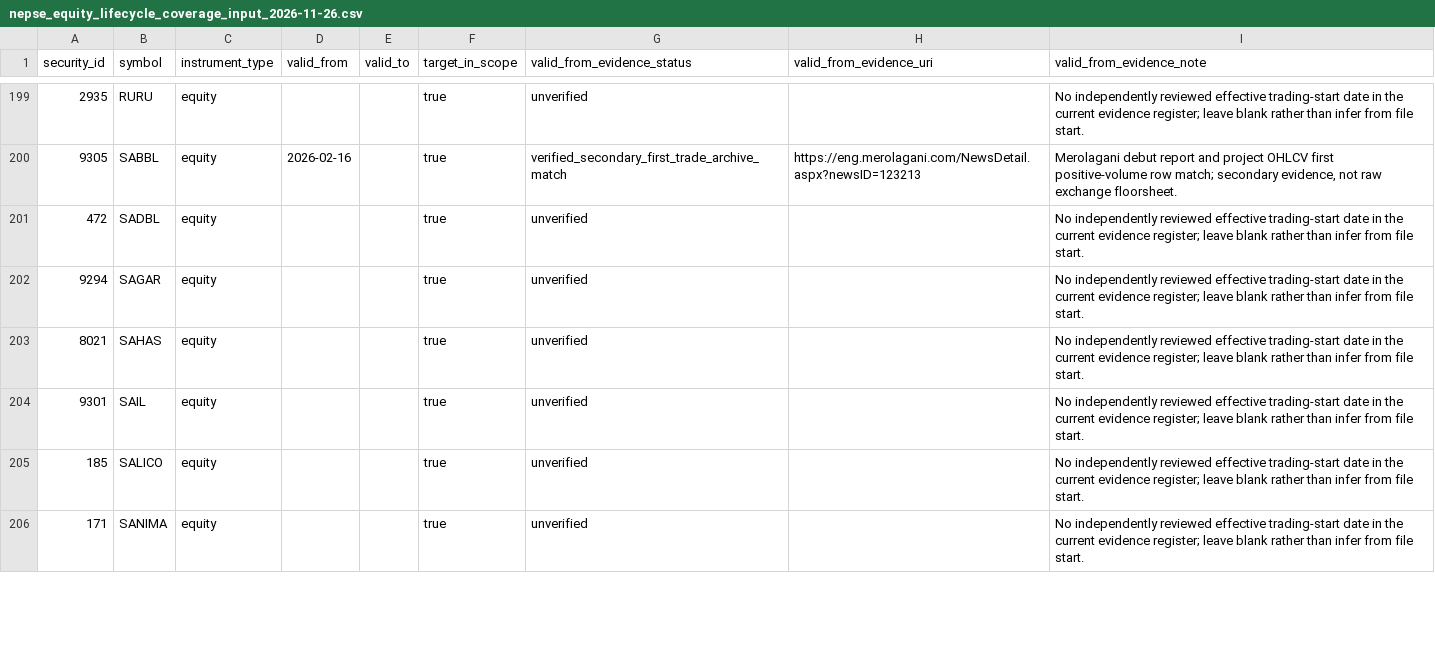
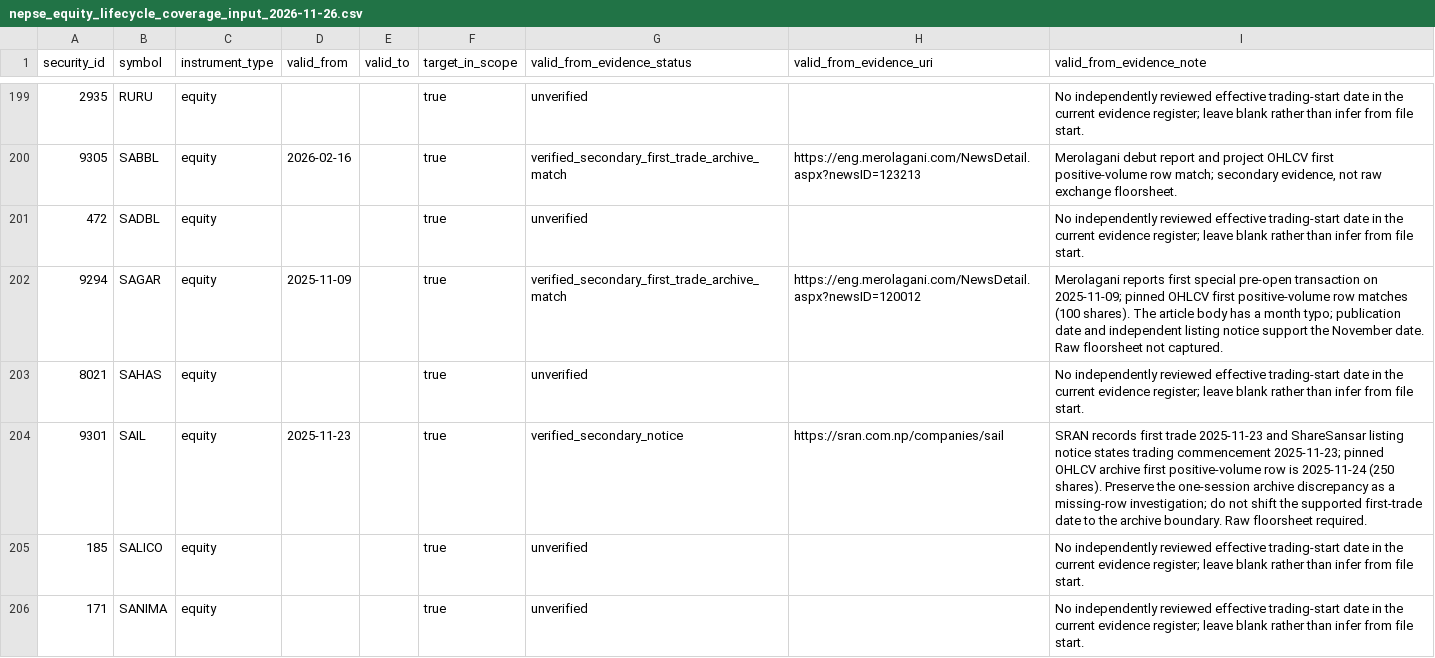
Before and after one commit to jaljala044/nepse-elite-ai-scanner-pro, a CSV file: data/reference/nepse_equity_lifecycle_coverage_input_2026-11-26.csv, drawn as a sheet; only a part is shown, gaps mark what is left out; the diff covers the shown part only.

Commit message:
P4.11.3 add 18 verified 2025 lifecycle starts
* Add 16 corroborated 2025 lifecycle first-trade starts

* Add OMPL and SAIL first-trade evidence with boundary exception

* Document P4.11.3 2025 lifecycle start cohort

```diff
--- a/data/reference/nepse_equity_lifecycle_coverage_input_2026-11-26.csv
+++ b/data/reference/nepse_equity_lifecycle_coverage_input_2026-11-26.csv
@@ -201,5 +201,5 @@ security_id,symbol,instrument_type,valid_from,valid_to,target_in_scope,valid_fro
 "472","SADBL","equity","","","true","unverified","","No independently reviewed effective trading-start date in the current evidence register; leave blank rather than infer from file start."
-"9294","SAGAR","equity","","","true","unverified","","No independently reviewed effective trading-start date in the current evidence register; leave blank rather than infer from file start."
+"9294","SAGAR","equity","2025-11-09","","true","verified_secondary_first_trade_archive_match","https://eng.merolagani.com/NewsDetail.aspx?newsID=120012","Merolagani reports first special pre-open transaction on 2025-11-09; pinned OHLCV first positive-volume row matches (100 shares). The article body has a month typo; publication date and independent listing notice support the November date. Raw floorsheet not captured."
 "8021","SAHAS","equity","","","true","unverified","","No independently reviewed effective trading-start date in the current evidence register; leave blank rather than infer from file start."
-"9301","SAIL","equity","","","true","unverified","","No independently reviewed effective trading-start date in the current evidence register; leave blank rather than infer from file start."
+"9301","SAIL","equity","2025-11-23","","true","verified_secondary_notice","https://sran.com.np/companies/sail","SRAN records first trade 2025-11-23 and ShareSansar listing notice states trading commencement 2025-11-23; pinned OHLCV archive first positive-volume row is 2025-11-24 (250 shares). Preserve the one-session archive discrepancy as a missing-row investigation; do not shift the supported first-trade date to the archive boundary. Raw floorsheet required."
 "185","SALICO","equity","","","true","unverified","","No independently reviewed effective trading-start date in the current evidence register; leave blank rather than infer from file start."
```
Also changed, not shown: 64 edited cells elsewhere in this file, 1 other file.
